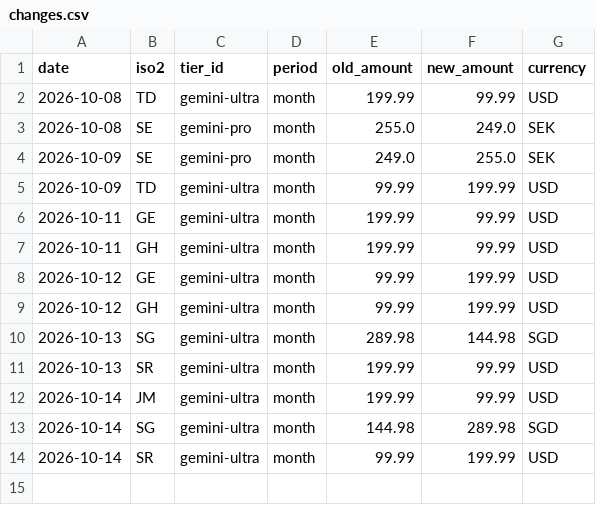
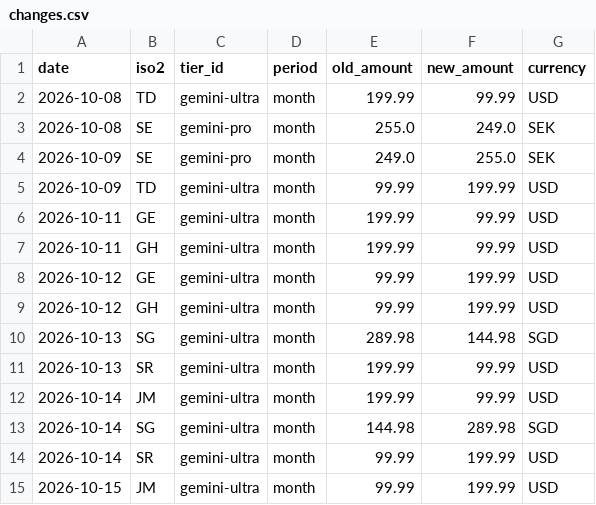
Before and after one commit to jiwon-hc/salego, a CSV file: data/changes.csv, drawn as a sheet.

```diff
--- a/data/changes.csv
+++ b/data/changes.csv
@@ -14 +14,2 @@ date,iso2,tier_id,period,old_amount,new_amount,currency
 2026-10-14,SR,gemini-ultra,month,99.99,199.99,USD
+2026-10-15,JM,gemini-ultra,month,99.99,199.99,USD
```
Also changed, not shown: 1 other file.
